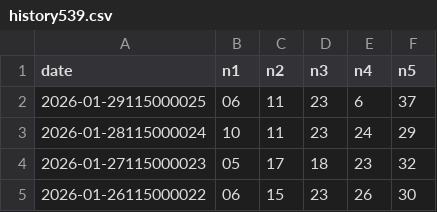
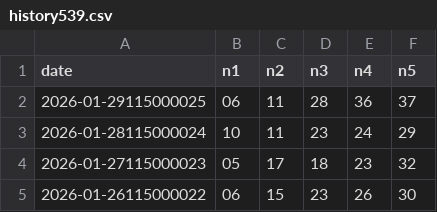
Before and after one commit to h123686720/539-ai-app, a CSV file: history539.csv, drawn as a sheet; only a part is shown.

Commit message:
Update history539.csv

```diff
--- a/history539.csv
+++ b/history539.csv
@@ -1,3 +1,3 @@
 date,n1,n2,n3,n4,n5
-2026-01-29115000025,06,11,23,6,37
+2026-01-29115000025,06,11,28,36,37
 2026-01-28115000024,10,11,23,24,29
```
